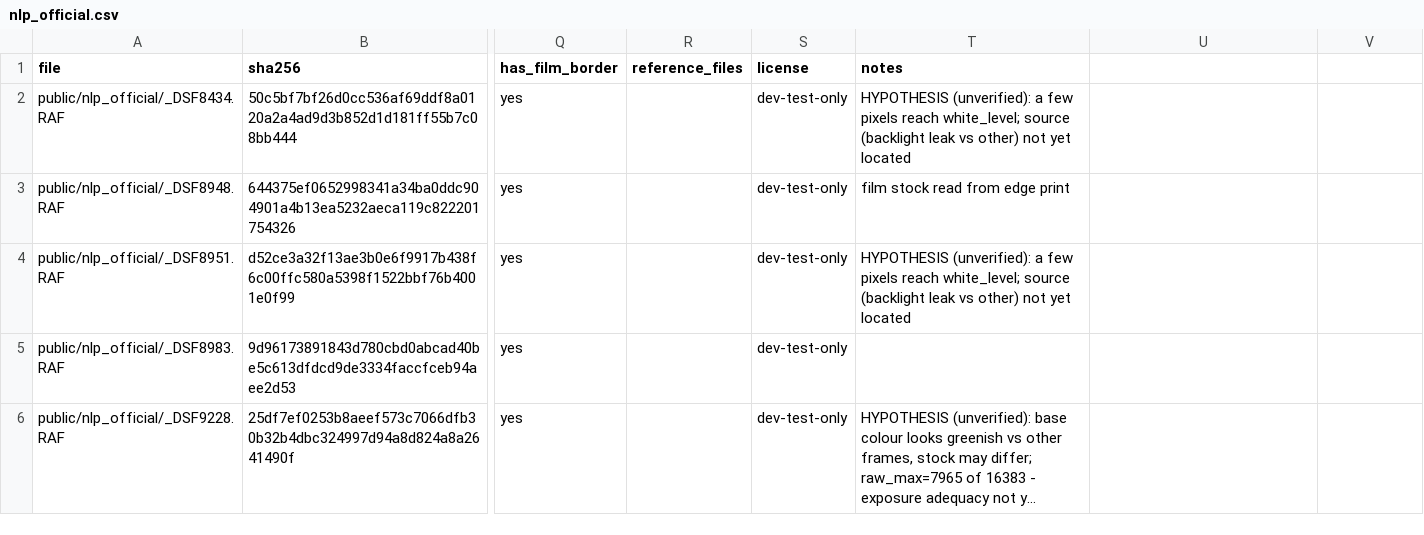
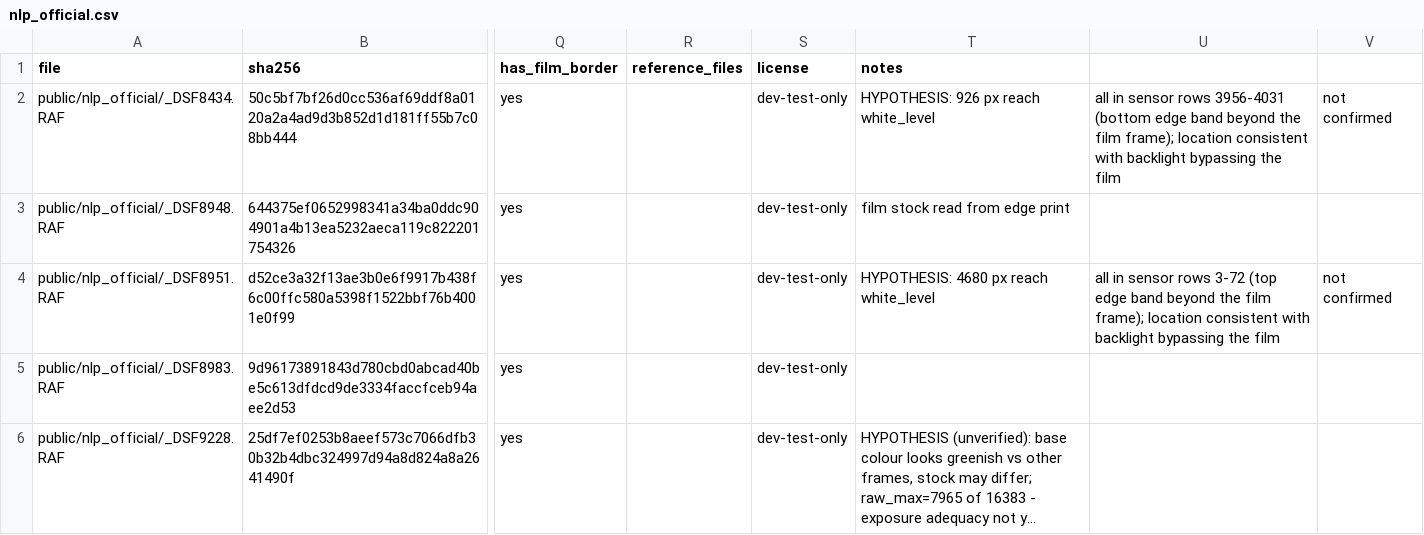
Before and after one commit to Guuuu233/FilmColor-AI, a CSV file: data/manifests/nlp_official.csv, drawn as a sheet; only a part is shown, gaps mark what is left out; long unchanged cells end in …; the diff names each change by its address in the sheet, - before the commit and + after, or states it on an @@ line.

Commit message:
S1-3/S1-4: CFA-aware RAW decoding, film base estimation, tests
- raw.py: decoder-agnostic linearisation, per-CFA-position black, CFA-aware stats/superpixel
- rawpy_io.py: only module touching rawpy; analysis-path loader + full-res demosaic render path
- base.py: manual (multi-region) and automatic (saturation/uniformity/chroma consensus) estimates
  with regions, per-channel stats and diagnostics
- tests: synthetic Bayer + X-Trans (32) and NLP sample RAFs (19, skipped if absent)
- experiments/s1_diag: auto base results and analysis-vs-render comparison on all 12 samples
- manifest: saturation location recorded for _DSF8434/_DSF8951 (still hypothesis)

```diff
--- a/data/manifests/nlp_official.csv
+++ b/data/manifests/nlp_official.csv
-T2 (notes): HYPOTHESIS (unverified): a few pixels reach white_level; source (backlight leak vs other) not yet located
+T2 (notes): HYPOTHESIS: 926 px reach white_level
-U2: (empty)
+U2: all in sensor rows 3956-4031 (bottom edge band beyond the film frame); location consistent with backlight bypassing the film
-V2: (empty)
+V2: not confirmed
-T4 (notes): HYPOTHESIS (unverified): a few pixels reach white_level; source (backlight leak vs other) not yet located
+T4 (notes): HYPOTHESIS: 4680 px reach white_level
-U4: (empty)
+U4: all in sensor rows 3-72 (top edge band beyond the film frame); location consistent with backlight bypassing the film
-V4: (empty)
+V4: not confirmed
```
Also changed, not shown: 12 other files.
